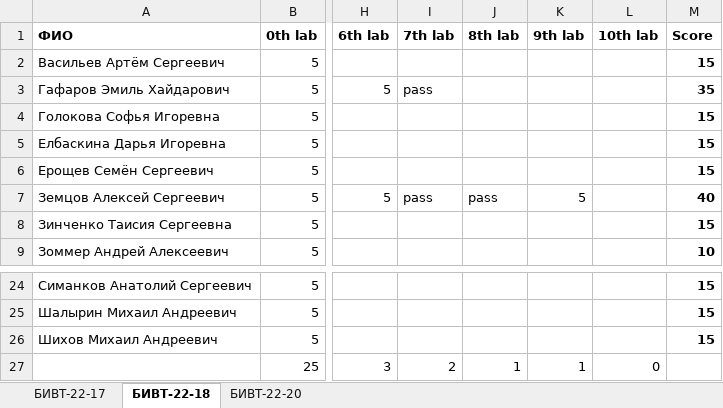
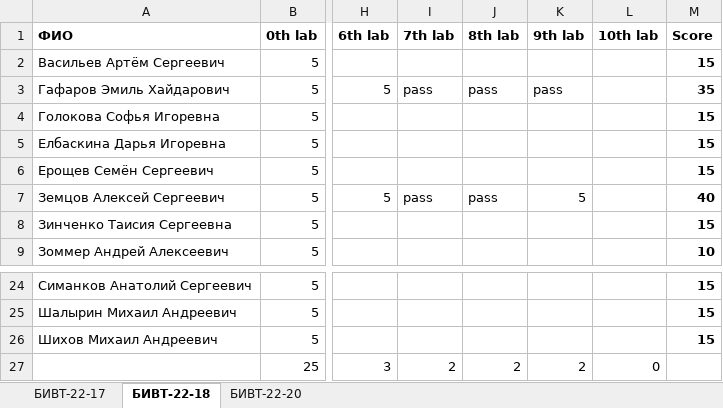
Before and after one commit to NemirovichMark/1st_Lesson, an Excel workbook: Progress.xlsx, sheet БИВТ-22-18, drawn as a sheet; only a part is shown, gaps mark what is left out; values as stored, in another font and other column widths than the file's, no borders; conditional formats not drawn; the diff names each change by its address in the sheet, - before the commit and + after, or states it on an @@ line.

Commit message:
Add files via upload

```diff
--- a/Progress.xlsx (sheet БИВТ-22-18)
+++ b/Progress.xlsx (sheet БИВТ-22-18)
-J3 (8th lab): (empty)
+J3 (8th lab): pass
-K3 (9th lab): (empty)
+K3 (9th lab): pass
-J27 (8th lab): 1
+J27 (8th lab): 2
-K27 (9th lab): 1
+K27 (9th lab): 2
```
